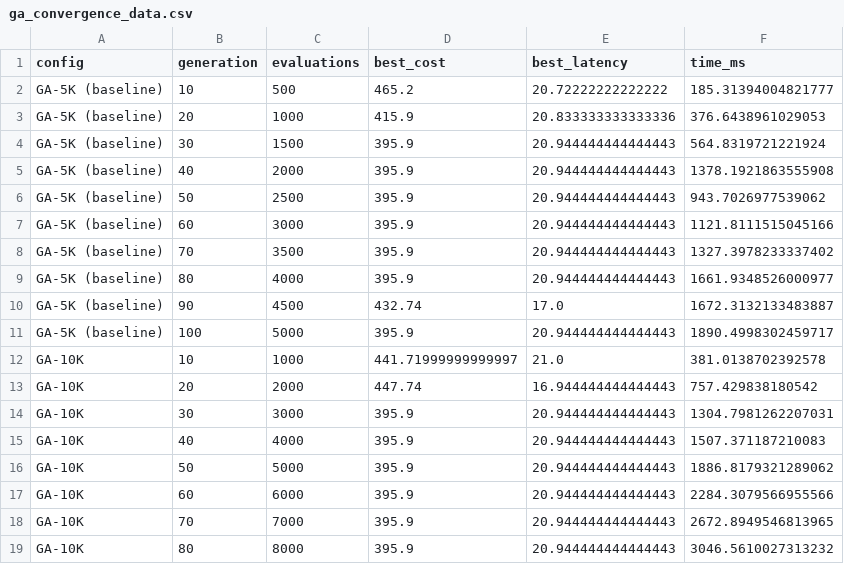
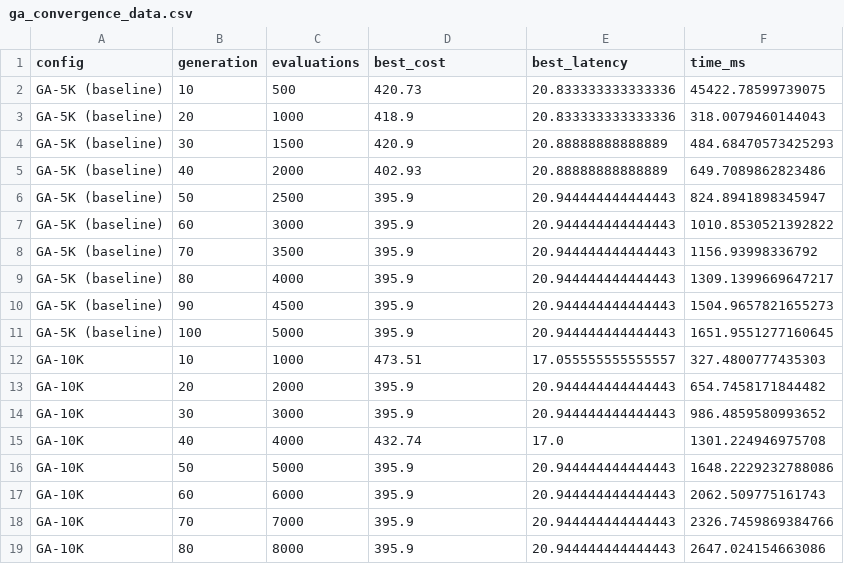
Before and after one commit to florinolariuip/CloudMigrationFramework, a CSV file: experiments/results/ga_convergence_data.csv, drawn as a sheet; only a part is shown; the diff covers the shown part only.

```diff
--- a/experiments/results/ga_convergence_data.csv
+++ b/experiments/results/ga_convergence_data.csv
@@ -1,19 +1,19 @@
 config,generation,evaluations,best_cost,best_latency,time_ms
-GA-5K (baseline),10,500,465.2,20.72222222222222,185.31394004821777
-GA-5K (baseline),20,1000,415.9,20.833333333333336,376.6438961029053
-GA-5K (baseline),30,1500,395.9,20.944444444444443,564.8319721221924
-GA-5K (baseline),40,2000,395.9,20.944444444444443,1378.1921863555908
-GA-5K (baseline),50,2500,395.9,20.944444444444443,943.7026977539062
-GA-5K (baseline),60,3000,395.9,20.944444444444443,1121.8111515045166
-GA-5K (baseline),70,3500,395.9,20.944444444444443,1327.3978233337402
-GA-5K (baseline),80,4000,395.9,20.944444444444443,1661.9348526000977
-GA-5K (baseline),90,4500,432.74,17.0,1672.3132133483887
-GA-5K (baseline),100,5000,395.9,20.944444444444443,1890.4998302459717
-GA-10K,10,1000,441.71999999999997,21.0,381.0138702392578
-GA-10K,20,2000,447.74,16.944444444444443,757.429838180542
-GA-10K,30,3000,395.9,20.944444444444443,1304.7981262207031
-GA-10K,40,4000,395.9,20.944444444444443,1507.371187210083
-GA-10K,50,5000,395.9,20.944444444444443,1886.8179321289062
-GA-10K,60,6000,395.9,20.944444444444443,2284.3079566955566
-GA-10K,70,7000,395.9,20.944444444444443,2672.8949546813965
-GA-10K,80,8000,395.9,20.944444444444443,3046.5610027313232
+GA-5K (baseline),10,500,420.73,20.833333333333336,45422.78599739075
+GA-5K (baseline),20,1000,418.9,20.833333333333336,318.0079460144043
+GA-5K (baseline),30,1500,420.9,20.88888888888889,484.68470573425293
+GA-5K (baseline),40,2000,402.93,20.88888888888889,649.7089862823486
+GA-5K (baseline),50,2500,395.9,20.944444444444443,824.8941898345947
+GA-5K (baseline),60,3000,395.9,20.944444444444443,1010.8530521392822
+GA-5K (baseline),70,3500,395.9,20.944444444444443,1156.93998336792
+GA-5K (baseline),80,4000,395.9,20.944444444444443,1309.1399669647217
+GA-5K (baseline),90,4500,395.9,20.944444444444443,1504.9657821655273
+GA-5K (baseline),100,5000,395.9,20.944444444444443,1651.9551277160645
+GA-10K,10,1000,473.51,17.055555555555557,327.4800777435303
+GA-10K,20,2000,395.9,20.944444444444443,654.7458171844482
+GA-10K,30,3000,395.9,20.944444444444443,986.4859580993652
+GA-10K,40,4000,432.74,17.0,1301.224946975708
+GA-10K,50,5000,395.9,20.944444444444443,1648.2229232788086
+GA-10K,60,6000,395.9,20.944444444444443,2062.509775161743
+GA-10K,70,7000,395.9,20.944444444444443,2326.7459869384766
+GA-10K,80,8000,395.9,20.944444444444443,2647.024154663086
```
Also changed, not shown: 26 edited cells elsewhere in this file, backend/results/baselines_results.csv, backend/results/moead_results.csv, 52 other files.
